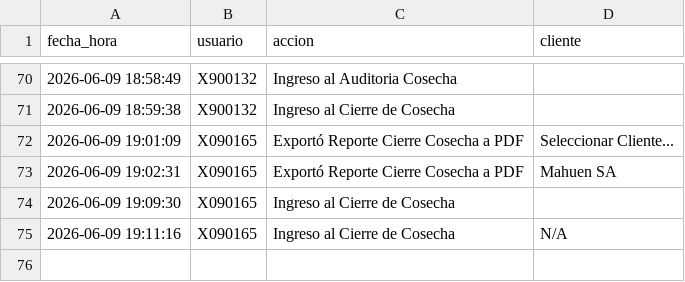
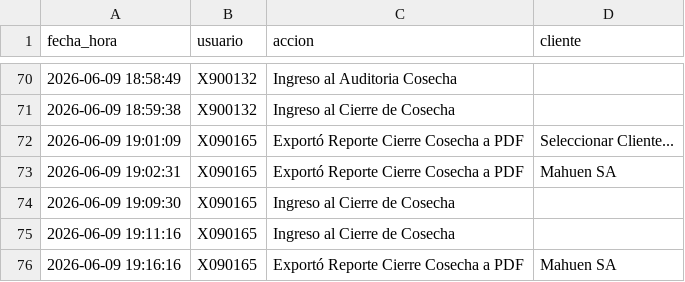
Before and after one commit to suyai-d/reportes-seguridad-db, a CSV file: registro_actividad.csv, drawn as a sheet; only a part is shown, gaps mark what is left out.

Commit message:
Log: X090165 - Exportó Reporte Cierre Cosecha a PDF

```diff
--- a/registro_actividad.csv
+++ b/registro_actividad.csv
@@ -74,2 +74,3 @@ fecha_hora,usuario,accion,cliente
 2026-06-09 19:09:30, X090165,Ingreso al Cierre de Cosecha,
-2026-06-09 19:11:16,X090165,Ingreso al Cierre de Cosecha,N/A
+2026-06-09 19:11:16,X090165,Ingreso al Cierre de Cosecha,
+2026-06-09 19:16:16,X090165,Exportó Reporte Cierre Cosecha a PDF,Mahuen SA
```
